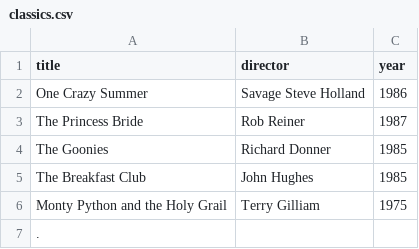
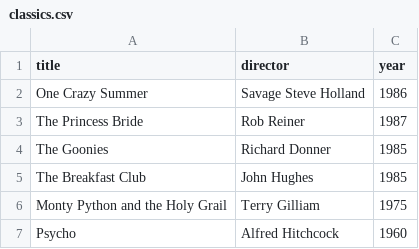
Before and after one commit to AbdulSafiCS/webflyx, a CSV file: classics.csv, drawn as a sheet.

Commit message:
L: updated classics

```diff
--- a/classics.csv
+++ b/classics.csv
@@ -6,2 +6,2 @@ The Breakfast Club, John Hughes, 1985
 Monty Python and the Holy Grail, Terry Gilliam, 1975
-.
+Psycho, Alfred Hitchcock, 1960
```
